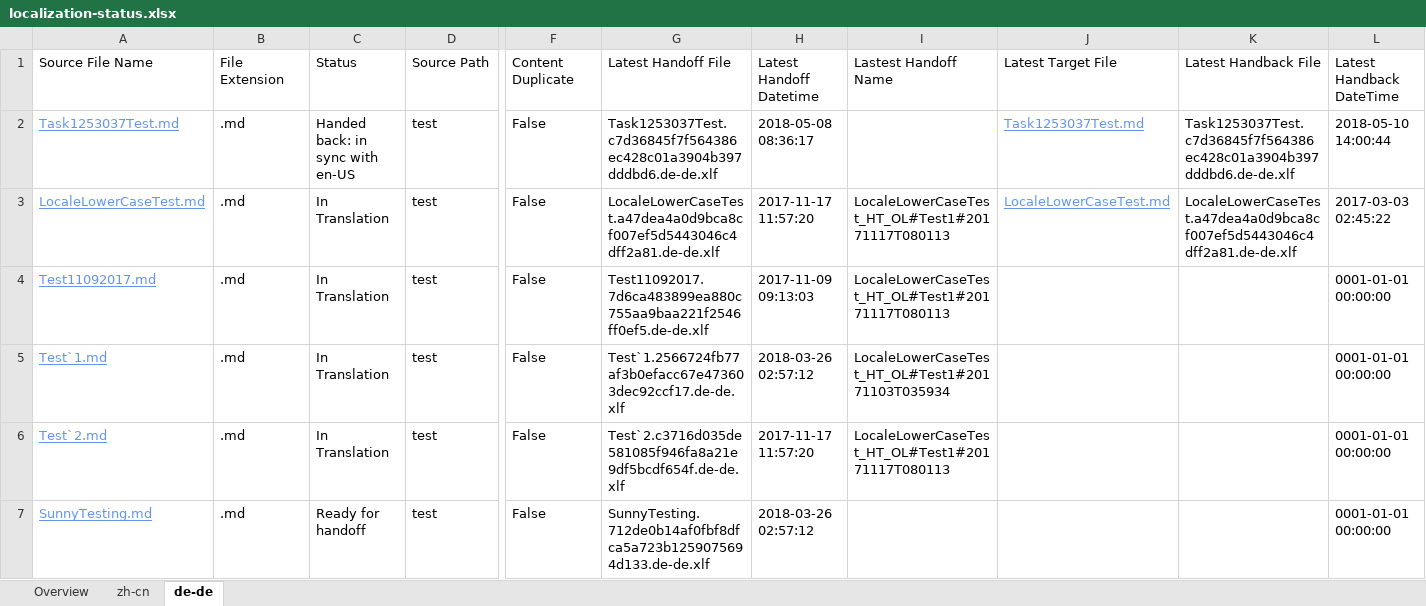
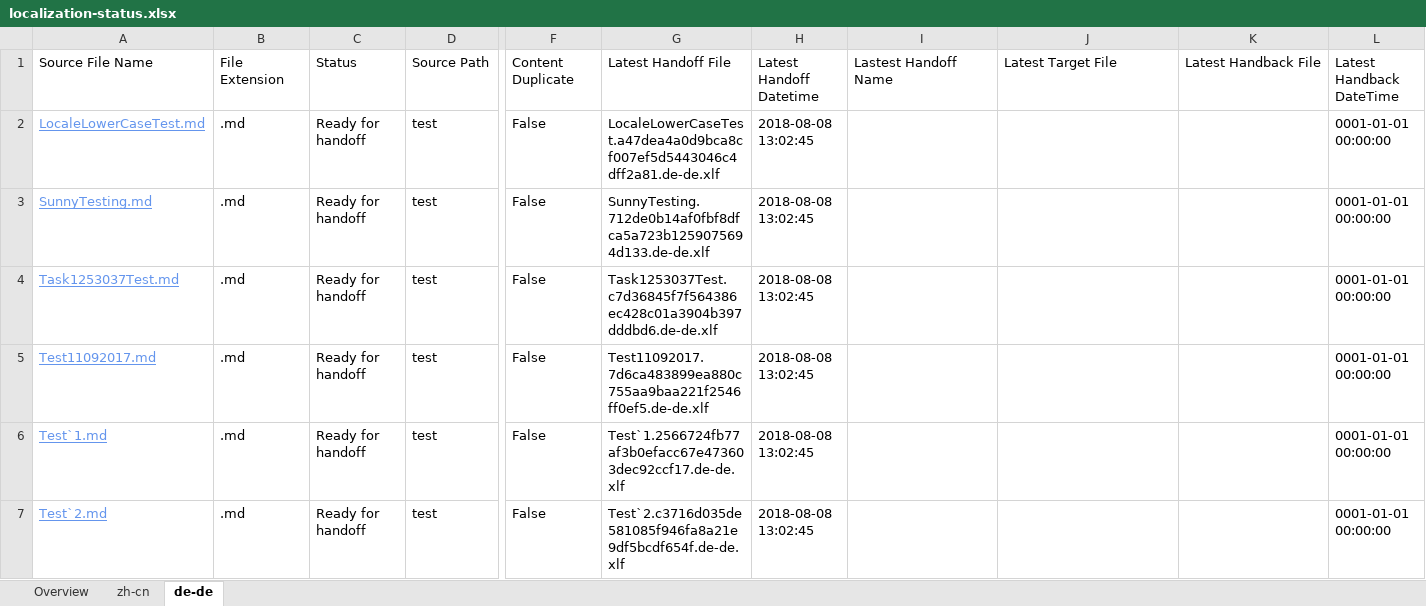
Before and after one commit to OpenLocalizationTestOrg/LocaleLowerCaseTest.handback, an Excel workbook: ol-handback/OpenLocalizationTestOrg/LocaleLowerCaseTest/master/localization-status.xlsx, sheet de-de, drawn as a sheet; only a part is shown, gaps mark what is left out; values as stored, in another font and other column widths than the file's, no borders; table styles not drawn; removed rows and columns are numbered as before the commit, all else as after; rows hold the shown columns only; the diff names each change by its address in the sheet, - before the commit and + after, or states it on an @@ line.

Commit message:
Generate Report for Handoff

```diff
--- a/ol-handback/OpenLocalizationTestOrg/LocaleLowerCaseTest/master/localization-status.xlsx (sheet de-de)
+++ b/ol-handback/OpenLocalizationTestOrg/LocaleLowerCaseTest/master/localization-status.xlsx (sheet de-de)
+row 2: LocaleLowerCaseTest.md | .md | Ready for handoff | test | False | LocaleLowerCaseTest.a47dea4a0d9bca8cf007ef5d5443046c4dff2a81.de-de.xlf | 2018-08-08 13:02:45 |  |  |  | 0001-01-01 00:00:00
+row 3: SunnyTesting.md | .md | Ready for handoff | test | False | SunnyTesting.712de0b14af0fbf8dfca5a723b1259075694d133.de-de.xlf | 2018-08-08 13:02:45 |  |  |  | 0001-01-01 00:00:00
-C4: Handed back: in sync with en-US
+C4: Ready for handoff
-H4: 2018-05-08 08:36:17
+H4: 2018-08-08 13:02:45
-J4: Task1253037Test.md
+J4: (empty)
-K4: Task1253037Test.c7d36845f7f564386ec428c01a3904b397dddbd6.de-de.xlf
+K4: (empty)
-L4: 2018-05-10 14:00:44
+L4: 0001-01-01 00:00:00
-row 3: LocaleLowerCaseTest.md | .md | In Translation | test | False | LocaleLowerCaseTest.a47dea4a0d9bca8cf007ef5d5443046c4dff2a81.de-de.xlf | 2017-11-17 11:57:20 | LocaleLowerCaseTest_HT_OL#Test1#20171117T080113 | LocaleLowerCaseTest.md | LocaleLowerCaseTest.a47dea4a0d9bca8cf007ef5d5443046c4dff2a81.de-de.xlf | 2017-03-03 02:45:22
-C5:C7: In Translation
+C5:C7: Ready for handoff
-H5: 2017-11-09 09:13:03
+H5: 2018-08-08 13:02:45
-I5: LocaleLowerCaseTest_HT_OL#Test1#20171117T080113
+I5: (empty)
-H6: 2018-03-26 02:57:12
+H6: 2018-08-08 13:02:45
-I6: LocaleLowerCaseTest_HT_OL#Test1#20171103T035934
+I6: (empty)
-H7: 2017-11-17 11:57:20
+H7: 2018-08-08 13:02:45
-I7: LocaleLowerCaseTest_HT_OL#Test1#20171117T080113
+I7: (empty)
-row 7: SunnyTesting.md | .md | Ready for handoff | test | False | SunnyTesting.712de0b14af0fbf8dfca5a723b1259075694d133.de-de.xlf | 2018-03-26 02:57:12 |  |  |  | 0001-01-01 00:00:00
```
Also changed, not shown: sheet zh-cn, sheet Overview.
